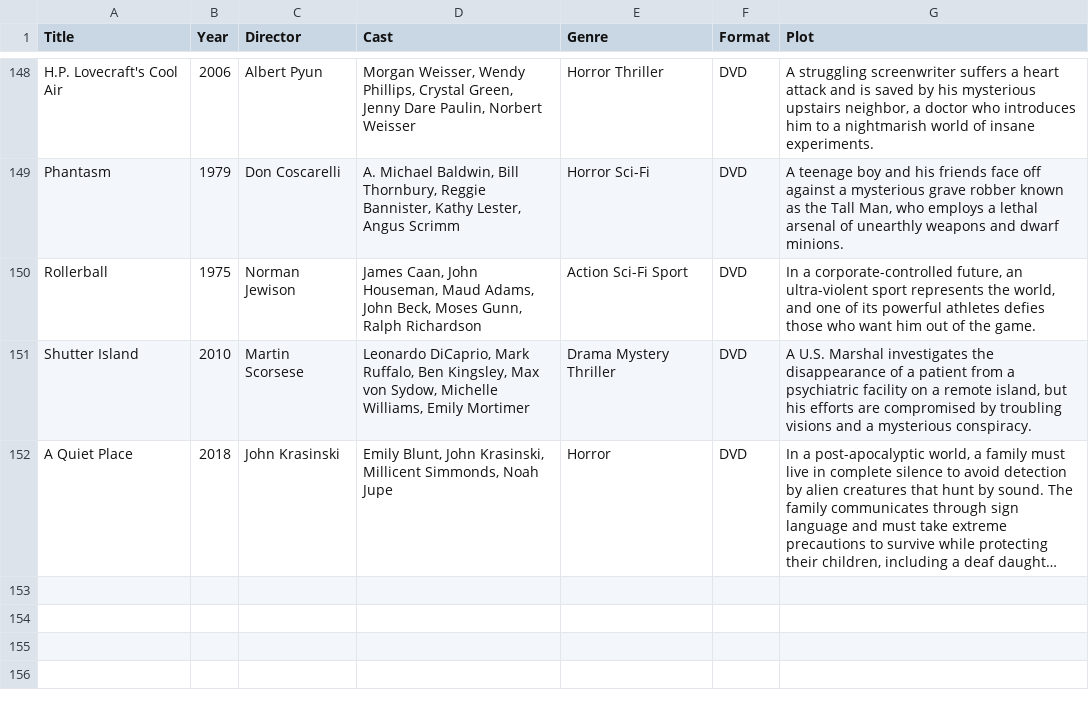
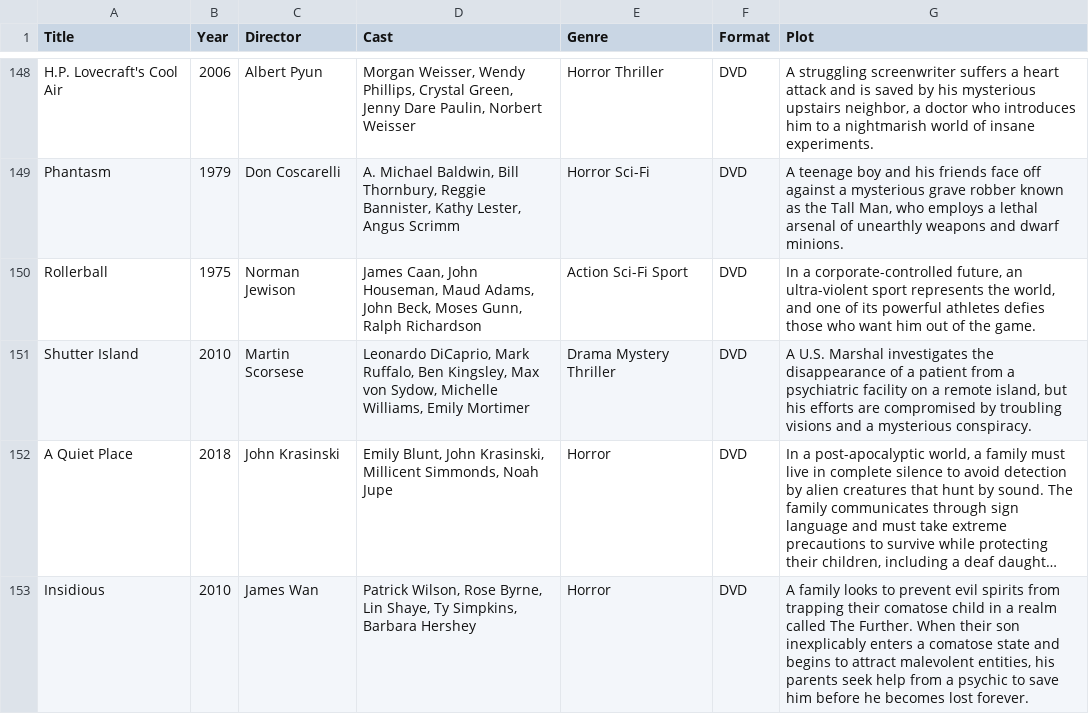
Before and after one commit to Darkstre/movie-collection, a CSV file: movie.csv, drawn as a sheet; only a part is shown, gaps mark what is left out; long unchanged cells end in …; the diff names each change by its address in the sheet, - before the commit and + after, or states it on an @@ line.

Commit message:
Added movie: Insidious - 2026-01-17 14:42:30

```diff
--- a/movie.csv
+++ b/movie.csv
+row 153: Insidious | 2010 | James Wan | Patrick Wilson, Rose Byrne, Lin Shaye, Ty Simpkins, Barbara Hershey | Horror | DVD | A family looks to prevent evil spirits from trapping their comatose child in a realm called The Further. When their son inexplicably enters a comatose state and begins to attract malevolent entities, his parents seek help from a psychic to save him before he becomes lost forever.
```
